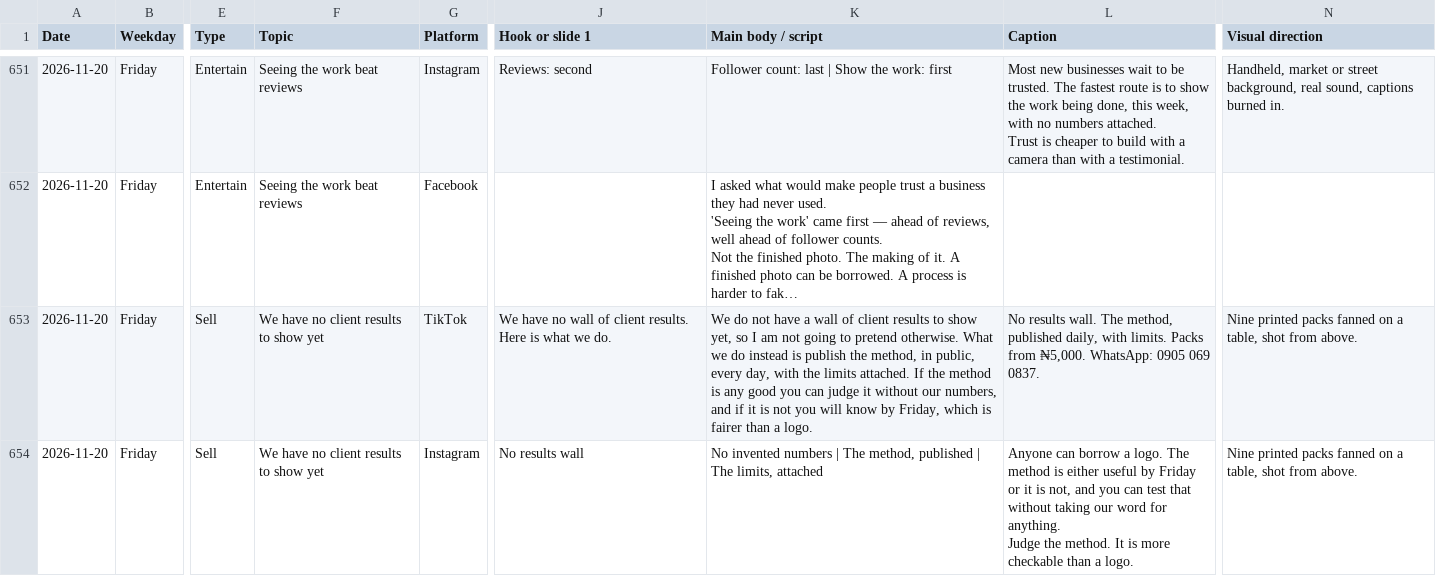
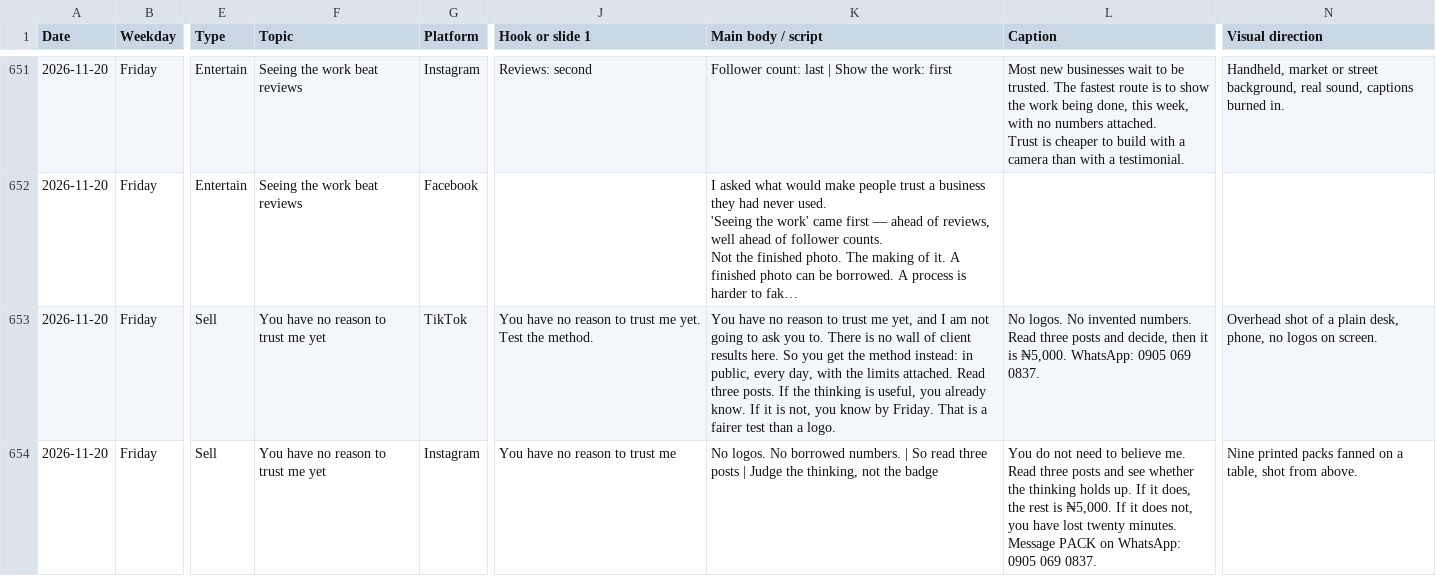
Before and after one commit to easypessy/easywurld.com, a CSV file: launch-content/november/content_calendar.csv, drawn as a sheet; only a part is shown, gaps mark what is left out; long unchanged cells end in …; ↵ is a line break in a cell; the diff covers the shown part only; the diff names each change by its address in the sheet, - before the commit and + after, or states it on an @@ line.

```diff
--- a/launch-content/november/content_calendar.csv
+++ b/launch-content/november/content_calendar.csv
-F653:F654 (Topic): We have no client results to show yet
+F653:F654 (Topic): You have no reason to trust me yet
-J653 (Hook or slide 1): We have no wall of client results. Here is what we do.
+J653 (Hook or slide 1): You have no reason to trust me yet. Test the method.
-K653 (Main body / script): We do not have a wall of client results to show yet, so I am not going to pretend otherwise. What we do instead is publish the method, in public, every day, with the limits attached. If the method is any good you can judge it without our numbers, and if it is not you will know by Friday, which is fairer than a…
+K653 (Main body / script): You have no reason to trust me yet, and I am not going to ask you to. There is no wall of client results here. So you get the method instead: in public, every day, with the limits attached. Read three posts. If the thinking is useful, you already know. If it is not, you know by Friday. That is a fairer test than a…
-L653 (Caption): No results wall. The method, published daily, with limits. Packs from ₦5,000. WhatsApp:…
+L653 (Caption): No logos. No invented numbers. Read three posts and decide, then it is ₦5,000. WhatsApp:…
-N653 (Visual direction): Nine printed packs fanned on a table, shot from above.
+N653 (Visual direction): Overhead shot of a plain desk, phone, no logos on screen.
-J654 (Hook or slide 1): No results wall
+J654 (Hook or slide 1): You have no reason to trust me
-K654 (Main body / script): No invented numbers | The method, published | The limits, attached
+K654 (Main body / script): No logos. No borrowed numbers. | So read three posts | Judge the thinking, not the badge
-L654 (Caption): Anyone can borrow a logo. The method is either useful by Friday or it is not, and you can test that without taking our word for anything. ↵ Judge the method. It is more checkable than a logo.
+L654 (Caption): You do not need to believe me. Read three posts and see whether the thinking holds up. If it does, the rest is ₦5,000. If it does not, you have lost twenty minutes. ↵ Message PACK on WhatsApp: 0905 069 0837.
```
Also changed, not shown: 4 edited cells elsewhere in this file, 15 other files.
